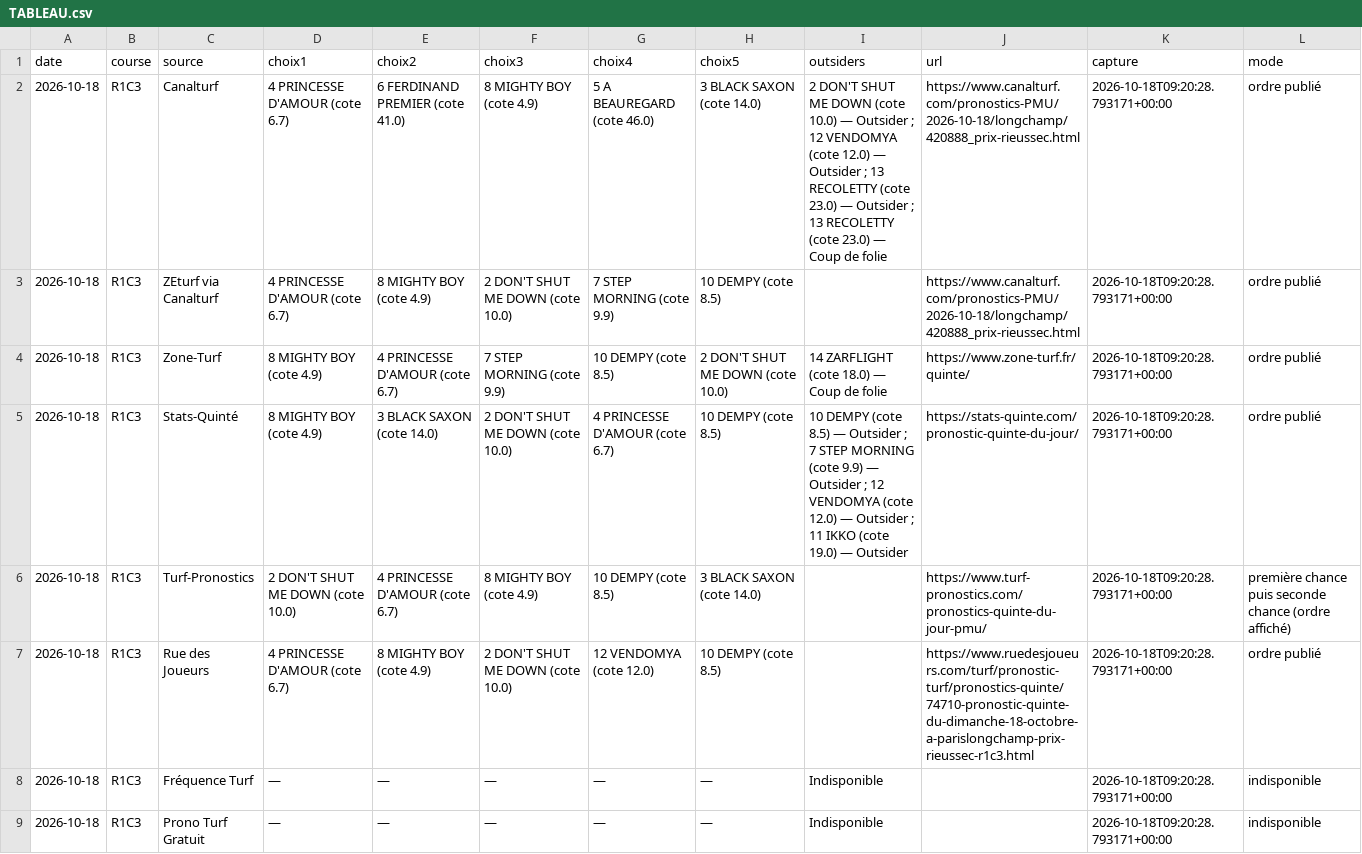
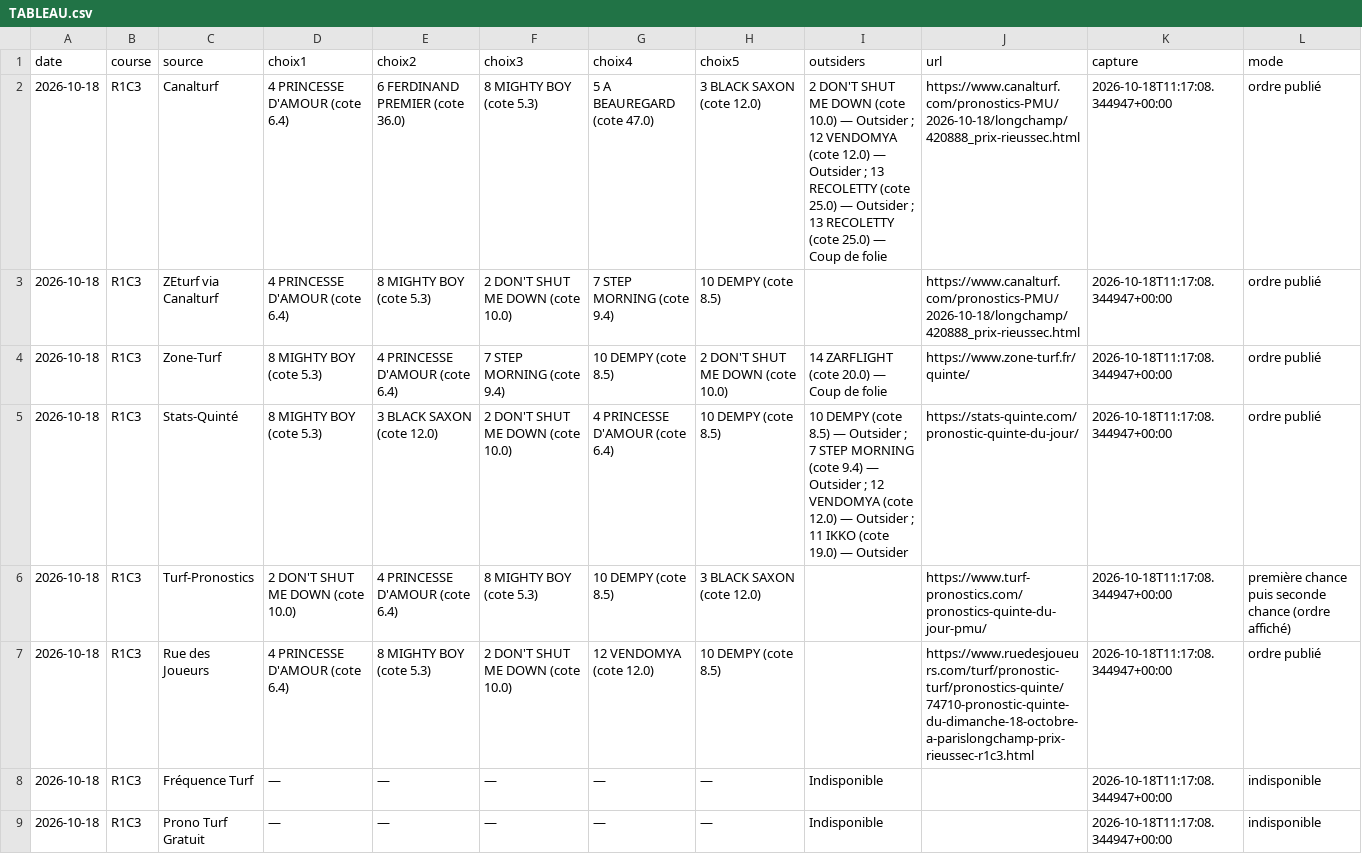
Before and after one commit to Pascalrive/pmu-scorer, a CSV file: consensus_pronostics/data/2026-10-18/TABLEAU.csv, drawn as a sheet.

Commit message:
Archive consensus editorial independant

```diff
--- a/consensus_pronostics/data/2026-10-18/TABLEAU.csv
+++ b/consensus_pronostics/data/2026-10-18/TABLEAU.csv
@@ -1,9 +1,9 @@
 date,course,source,choix1,choix2,choix3,choix4,choix5,outsiders,url,capture,mode
-2026-10-18,R1C3,Canalturf,4 PRINCESSE D'AMOUR (cote 6.7),6 FERDINAND PREMIER (cote 41.0),8 MIGHTY BOY (cote 4.9),5 A BEAUREGARD (cote 46.0),3 BLACK SAXON (cote 14.0),2 DON'T SHUT ME DOWN (cote 10.0) — Outsider ; 12 VENDOMYA (cote 12.0) — Outsider ; 13 RECOLETTY (cote 23.0) — Outsider ; 13 RECOLETTY (cote 23.0) — Coup de folie,https://www.canalturf.com/pronostics-PMU/2026-10-18/longchamp/420888_prix-rieussec.html,2026-10-18T09:20:28.793171+00:00,ordre publié
-2026-10-18,R1C3,ZEturf via Canalturf,4 PRINCESSE D'AMOUR (cote 6.7),8 MIGHTY BOY (cote 4.9),2 DON'T SHUT ME DOWN (cote 10.0),7 STEP MORNING (cote 9.9),10 DEMPY (cote 8.5),,https://www.canalturf.com/pronostics-PMU/2026-10-18/longchamp/420888_prix-rieussec.html,2026-10-18T09:20:28.793171+00:00,ordre publié
-2026-10-18,R1C3,Zone-Turf,8 MIGHTY BOY (cote 4.9),4 PRINCESSE D'AMOUR (cote 6.7),7 STEP MORNING (cote 9.9),10 DEMPY (cote 8.5),2 DON'T SHUT ME DOWN (cote 10.0),14 ZARFLIGHT (cote 18.0) — Coup de folie,https://www.zone-turf.fr/quinte/,2026-10-18T09:20:28.793171+00:00,ordre publié
-2026-10-18,R1C3,Stats-Quinté,8 MIGHTY BOY (cote 4.9),3 BLACK SAXON (cote 14.0),2 DON'T SHUT ME DOWN (cote 10.0),4 PRINCESSE D'AMOUR (cote 6.7),10 DEMPY (cote 8.5),10 DEMPY (cote 8.5) — Outsider ; 7 STEP MORNING (cote 9.9) — Outsider ; 12 VENDOMYA (cote 12.0) — Outsider ; 11 IKKO (cote 19.0) — Outsider,https://stats-quinte.com/pronostic-quinte-du-jour/,2026-10-18T09:20:28.793171+00:00,ordre publié
-2026-10-18,R1C3,Turf-Pronostics,2 DON'T SHUT ME DOWN (cote 10.0),4 PRINCESSE D'AMOUR (cote 6.7),8 MIGHTY BOY (cote 4.9),10 DEMPY (cote 8.5),3 BLACK SAXON (cote 14.0),,https://www.turf-pronostics.com/pronostics-quinte-du-jour-pmu/,2026-10-18T09:20:28.793171+00:00,première chance puis seconde chance (ordre affiché)
-2026-10-18,R1C3,Rue des Joueurs,4 PRINCESSE D'AMOUR (cote 6.7),8 MIGHTY BOY (cote 4.9),2 DON'T SHUT ME DOWN (cote 10.0),12 VENDOMYA (cote 12.0),10 DEMPY (cote 8.5),,https://www.ruedesjoueurs.com/turf/pronostic-turf/pronostics-quinte/74710-pronostic-quinte-du-dimanche-18-octobre-a-parislongchamp-prix-rieussec-r1c3.html,2026-10-18T09:20:28.793171+00:00,ordre publié
-2026-10-18,R1C3,Fréquence Turf,—,—,—,—,—,Indisponible,,2026-10-18T09:20:28.793171+00:00,indisponible
-2026-10-18,R1C3,Prono Turf Gratuit,—,—,—,—,—,Indisponible,,2026-10-18T09:20:28.793171+00:00,indisponible
+2026-10-18,R1C3,Canalturf,4 PRINCESSE D'AMOUR (cote 6.4),6 FERDINAND PREMIER (cote 36.0),8 MIGHTY BOY (cote 5.3),5 A BEAUREGARD (cote 47.0),3 BLACK SAXON (cote 12.0),2 DON'T SHUT ME DOWN (cote 10.0) — Outsider ; 12 VENDOMYA (cote 12.0) — Outsider ; 13 RECOLETTY (cote 25.0) — Outsider ; 13 RECOLETTY (cote 25.0) — Coup de folie,https://www.canalturf.com/pronostics-PMU/2026-10-18/longchamp/420888_prix-rieussec.html,2026-10-18T11:17:08.344947+00:00,ordre publié
+2026-10-18,R1C3,ZEturf via Canalturf,4 PRINCESSE D'AMOUR (cote 6.4),8 MIGHTY BOY (cote 5.3),2 DON'T SHUT ME DOWN (cote 10.0),7 STEP MORNING (cote 9.4),10 DEMPY (cote 8.5),,https://www.canalturf.com/pronostics-PMU/2026-10-18/longchamp/420888_prix-rieussec.html,2026-10-18T11:17:08.344947+00:00,ordre publié
+2026-10-18,R1C3,Zone-Turf,8 MIGHTY BOY (cote 5.3),4 PRINCESSE D'AMOUR (cote 6.4),7 STEP MORNING (cote 9.4),10 DEMPY (cote 8.5),2 DON'T SHUT ME DOWN (cote 10.0),14 ZARFLIGHT (cote 20.0) — Coup de folie,https://www.zone-turf.fr/quinte/,2026-10-18T11:17:08.344947+00:00,ordre publié
+2026-10-18,R1C3,Stats-Quinté,8 MIGHTY BOY (cote 5.3),3 BLACK SAXON (cote 12.0),2 DON'T SHUT ME DOWN (cote 10.0),4 PRINCESSE D'AMOUR (cote 6.4),10 DEMPY (cote 8.5),10 DEMPY (cote 8.5) — Outsider ; 7 STEP MORNING (cote 9.4) — Outsider ; 12 VENDOMYA (cote 12.0) — Outsider ; 11 IKKO (cote 19.0) — Outsider,https://stats-quinte.com/pronostic-quinte-du-jour/,2026-10-18T11:17:08.344947+00:00,ordre publié
+2026-10-18,R1C3,Turf-Pronostics,2 DON'T SHUT ME DOWN (cote 10.0),4 PRINCESSE D'AMOUR (cote 6.4),8 MIGHTY BOY (cote 5.3),10 DEMPY (cote 8.5),3 BLACK SAXON (cote 12.0),,https://www.turf-pronostics.com/pronostics-quinte-du-jour-pmu/,2026-10-18T11:17:08.344947+00:00,première chance puis seconde chance (ordre affiché)
+2026-10-18,R1C3,Rue des Joueurs,4 PRINCESSE D'AMOUR (cote 6.4),8 MIGHTY BOY (cote 5.3),2 DON'T SHUT ME DOWN (cote 10.0),12 VENDOMYA (cote 12.0),10 DEMPY (cote 8.5),,https://www.ruedesjoueurs.com/turf/pronostic-turf/pronostics-quinte/74710-pronostic-quinte-du-dimanche-18-octobre-a-parislongchamp-prix-rieussec-r1c3.html,2026-10-18T11:17:08.344947+00:00,ordre publié
+2026-10-18,R1C3,Fréquence Turf,—,—,—,—,—,Indisponible,,2026-10-18T11:17:08.344947+00:00,indisponible
+2026-10-18,R1C3,Prono Turf Gratuit,—,—,—,—,—,Indisponible,,2026-10-18T11:17:08.344947+00:00,indisponible
```
Also changed, not shown: 3 other files.
